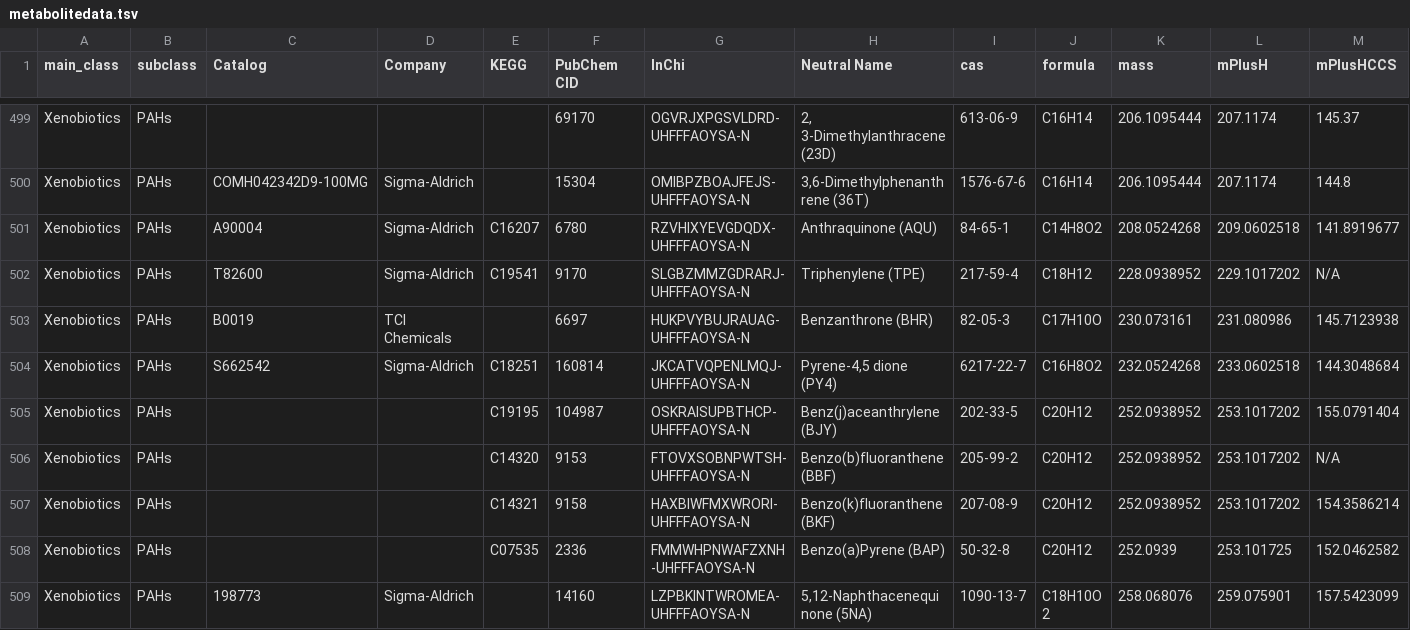
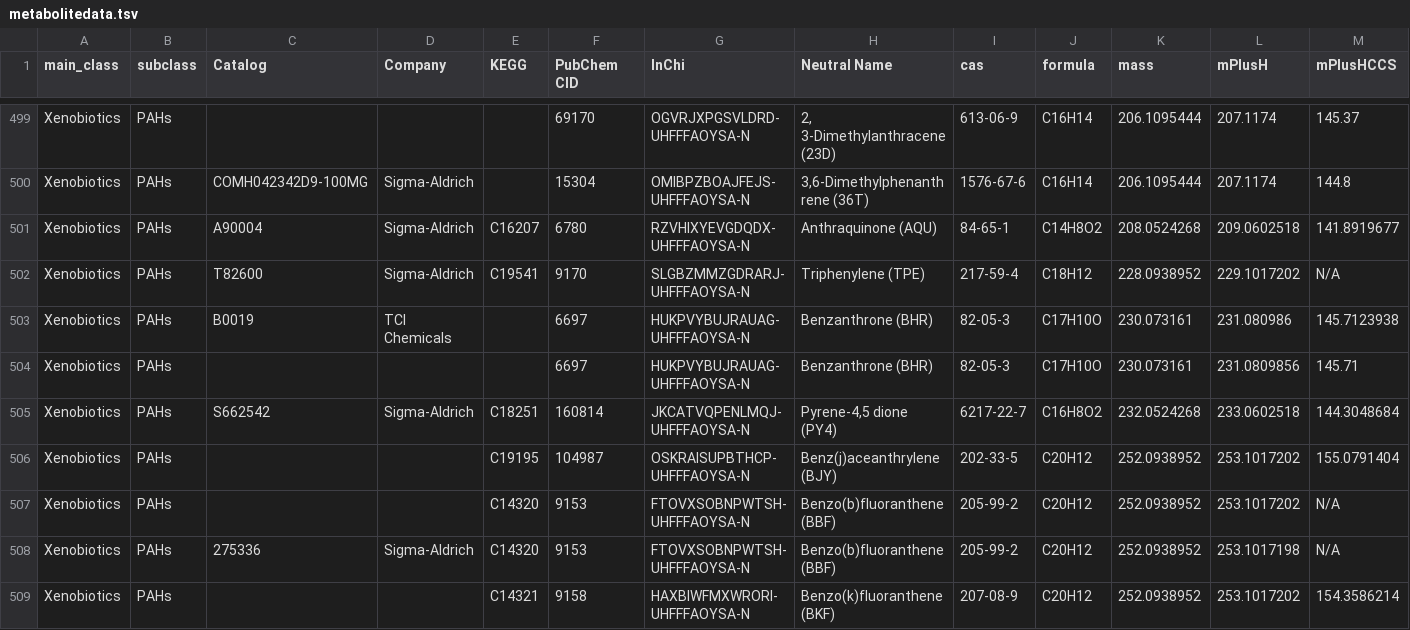
Before and after one commit to PNNL-Comp-Mass-Spec/MetabolomicsCCS, a TSV file: data/metabolitedata.tsv, drawn as a sheet; only a part is shown, gaps mark what is left out; the shorter side is filled out with more unchanged rows; rows hold the shown columns only; the diff covers the shown part only; the diff names each change by its address in the sheet, - before the commit and + after, or states it on an @@ line.

Commit message:
Add compounds

```diff
--- a/data/metabolitedata.tsv
+++ b/data/metabolitedata.tsv
+row 504: Xenobiotics | PAHs |  |  |  | 6697 | HUKPVYBUJRAUAG-UHFFFAOYSA-N | Benzanthrone (BHR) | 82-05-3 | C17H10O | 230.073161 | 231.0809856 | 145.71
+row 508: Xenobiotics | PAHs | 275336 | Sigma-Aldrich | C14320 | 9153 | FTOVXSOBNPWTSH-UHFFFAOYSA-N | Benzo(b)fluoranthene (BBF) | 205-99-2 | C20H12 | 252.0938952 | 253.1017198 | N/A
```
Also changed, not shown: 4 added rows and 1 edited cell elsewhere in this file.
